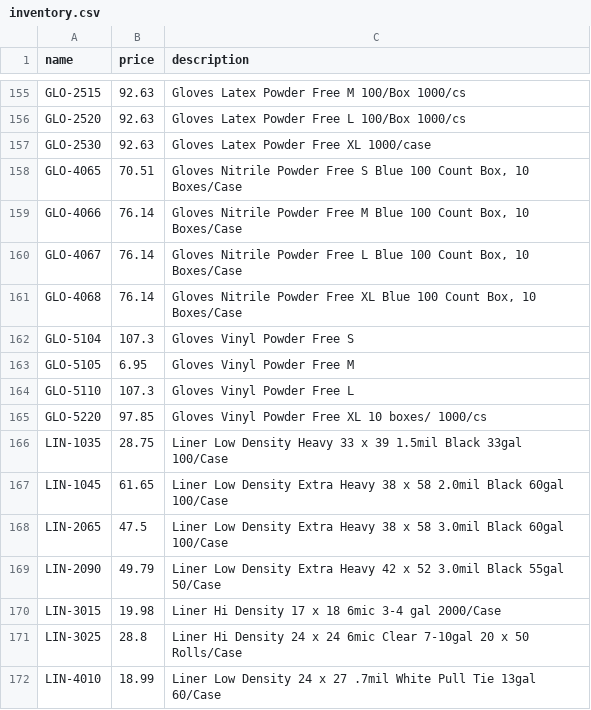
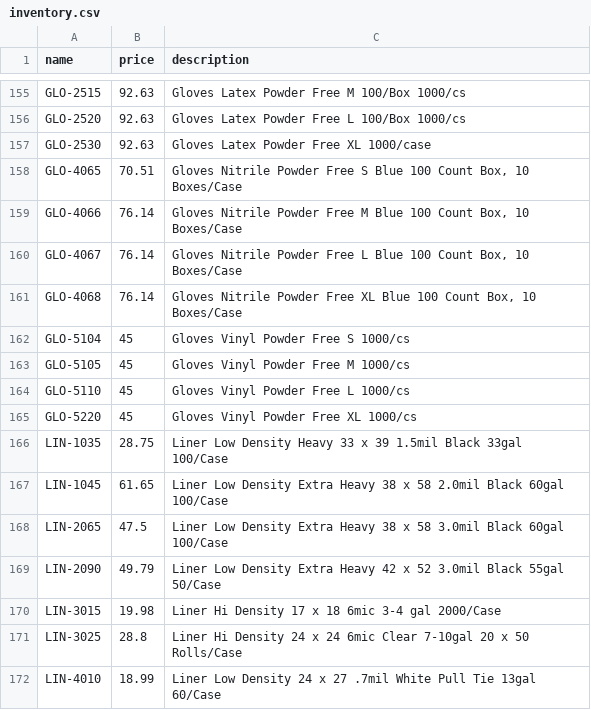
Before and after one commit to SkipeeMcghee/daytonasupply, a CSV file: data/inventory.csv, drawn as a sheet; only a part is shown, gaps mark what is left out.

Commit message:
inventory update

```diff
--- a/data/inventory.csv
+++ b/data/inventory.csv
@@ -161,6 +161,6 @@ GLO-4067,76.14,"Gloves Nitrile Powder Free L Blue 100 Count Box, 10 Boxes/Case"
 GLO-4068,76.14,"Gloves Nitrile Powder Free XL Blue 100 Count Box, 10 Boxes/Case"
-GLO-5104,107.3,Gloves Vinyl Powder Free S
-GLO-5105,6.95,Gloves Vinyl Powder Free M
-GLO-5110,107.3,Gloves Vinyl Powder Free L
-GLO-5220,97.85,Gloves Vinyl Powder Free XL 10 boxes/ 1000/cs
+GLO-5104,45,Gloves Vinyl Powder Free S 1000/cs
+GLO-5105,45,Gloves Vinyl Powder Free M 1000/cs
+GLO-5110,45,Gloves Vinyl Powder Free L 1000/cs
+GLO-5220,45,Gloves Vinyl Powder Free XL 1000/cs
 LIN-1035,28.75,Liner Low Density Heavy 33 x 39 1.5mil Black 33gal 100/Case
```
Also changed, not shown: 1 other file.
